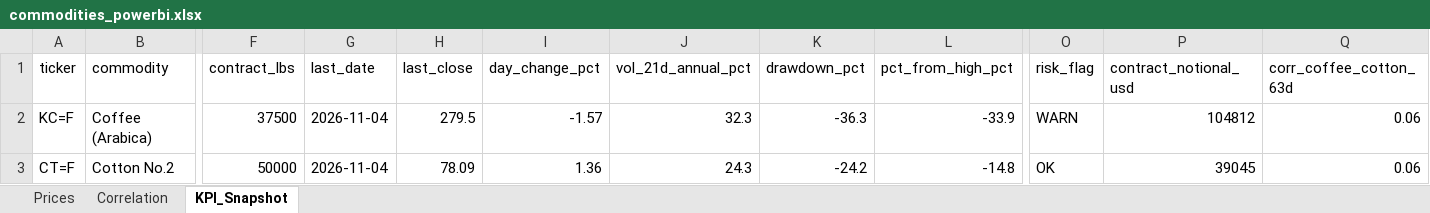
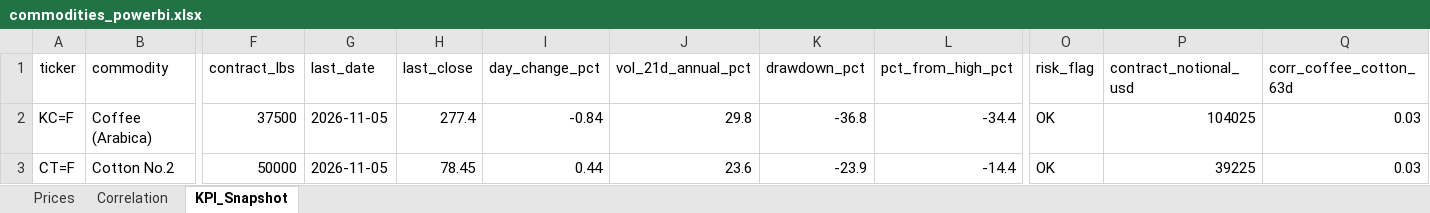
Before and after one commit to rodrigo-carfon/rodrigo-carfon.github.io, an Excel workbook: commodity-risk-dashboard/data/commodities_powerbi.xlsx, sheet KPI_Snapshot, drawn as a sheet; only a part is shown, gaps mark what is left out; values as stored, in another font and other column widths than the file's, no borders; the diff names each change by its address in the sheet, - before the commit and + after, or states it on an @@ line.

```diff
--- a/commodity-risk-dashboard/data/commodities_powerbi.xlsx (sheet KPI_Snapshot)
+++ b/commodity-risk-dashboard/data/commodities_powerbi.xlsx (sheet KPI_Snapshot)
-G2:G3 (last_date): 2026-11-04
+G2:G3 (last_date): 2026-11-05
-H2 (last_close): 279.5
+H2 (last_close): 277.4
-I2 (day_change_pct): -1.57
+I2 (day_change_pct): -0.84
-J2 (vol_21d_annual_pct): 32.3
+J2 (vol_21d_annual_pct): 29.8
-K2 (drawdown_pct): -36.3
+K2 (drawdown_pct): -36.8
-L2 (pct_from_high_pct): -33.9
+L2 (pct_from_high_pct): -34.4
-O2 (risk_flag): WARN
+O2 (risk_flag): OK
-P2 (contract_notional_usd): 104812
+P2 (contract_notional_usd): 104025
-Q2:Q3 (corr_coffee_cotton_63d): 0.06
+Q2:Q3 (corr_coffee_cotton_63d): 0.03
-H3 (last_close): 78.09
+H3 (last_close): 78.45
-I3 (day_change_pct): 1.36
+I3 (day_change_pct): 0.44
-J3 (vol_21d_annual_pct): 24.3
+J3 (vol_21d_annual_pct): 23.6
-K3 (drawdown_pct): -24.2
+K3 (drawdown_pct): -23.9
-L3 (pct_from_high_pct): -14.8
+L3 (pct_from_high_pct): -14.4
-P3 (contract_notional_usd): 39045
+P3 (contract_notional_usd): 39225
```
Also changed, not shown: sheet Prices, sheet Correlation, 6 other files.
